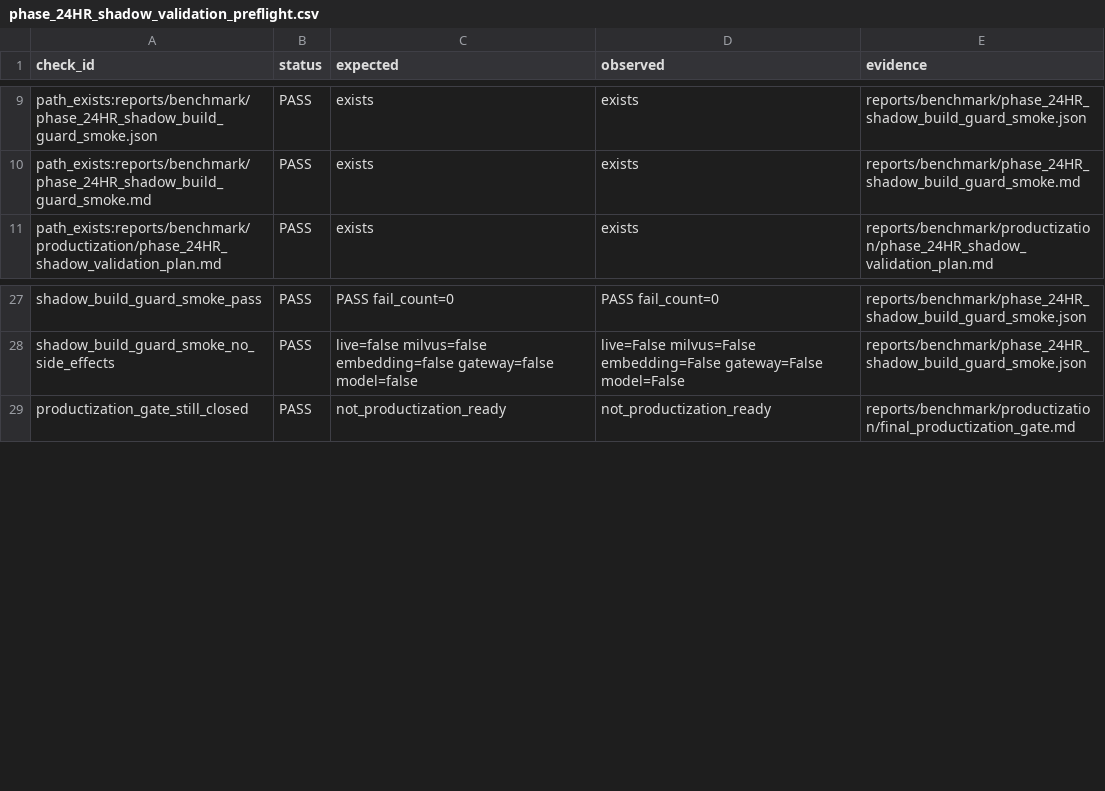
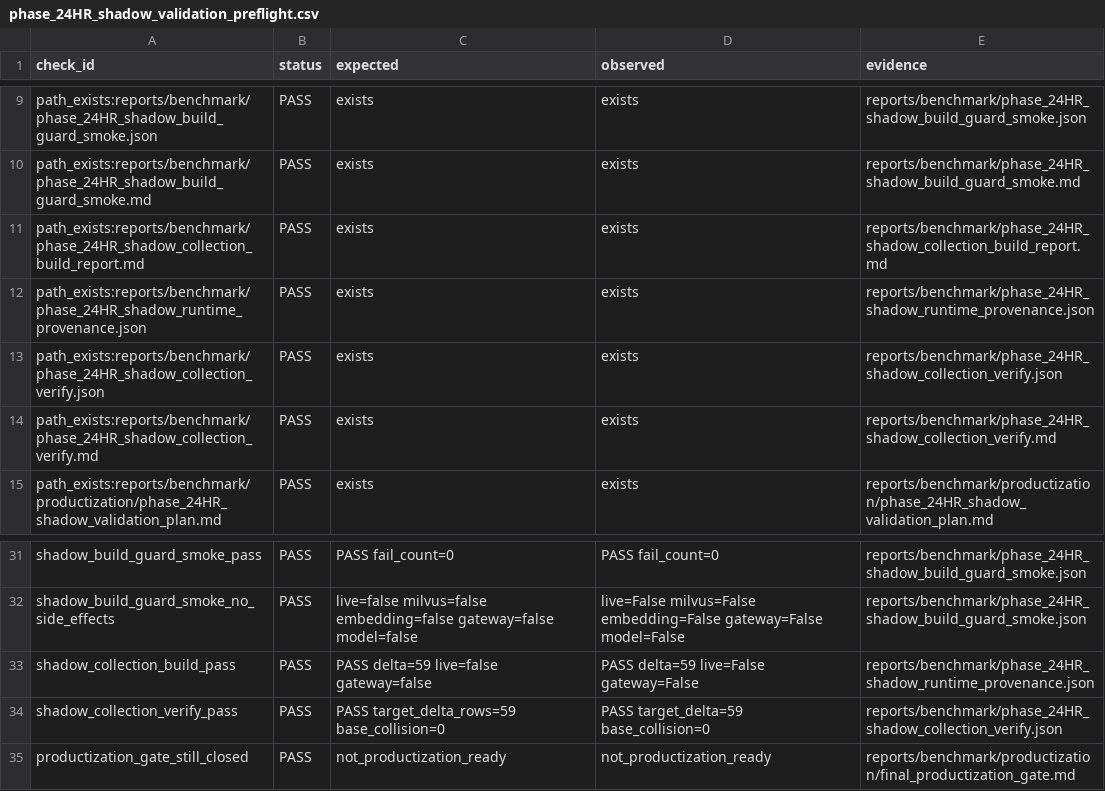
Before and after one commit to BTankut/hukuk-ai, a CSV file: reports/benchmark/phase_24HR_shadow_validation_preflight.csv, drawn as a sheet; only a part is shown, gaps mark what is left out.

Commit message:
Complete Phase 24HR option A shadow build

```diff
--- a/reports/benchmark/phase_24HR_shadow_validation_preflight.csv
+++ b/reports/benchmark/phase_24HR_shadow_validation_preflight.csv
@@ -10,2 +10,6 @@ path_exists:reports/benchmark/phase_24HR_shadow_build_guard_smoke.json,PASS,exis
 path_exists:reports/benchmark/phase_24HR_shadow_build_guard_smoke.md,PASS,exists,exists,reports/benchmark/phase_24HR_shadow_build_guard_smoke.md
+path_exists:reports/benchmark/phase_24HR_shadow_collection_build_report.md,PASS,exists,exists,reports/benchmark/phase_24HR_shadow_collection_build_report.md
+path_exists:reports/benchmark/phase_24HR_shadow_runtime_provenance.json,PASS,exists,exists,reports/benchmark/phase_24HR_shadow_runtime_provenance.json
+path_exists:reports/benchmark/phase_24HR_shadow_collection_verify.json,PASS,exists,exists,reports/benchmark/phase_24HR_shadow_collection_verify.json
+path_exists:reports/benchmark/phase_24HR_shadow_collection_verify.md,PASS,exists,exists,reports/benchmark/phase_24HR_shadow_collection_verify.md
 path_exists:reports/benchmark/productization/phase_24HR_shadow_validation_plan.md,PASS,exists,exists,reports/benchmark/productization/phase_24HR_shadow_validation_plan.md
@@ -28,2 +32,4 @@ shadow_build_guard_smoke_pass,PASS,PASS fail_count=0,PASS fail_count=0,reports/b
 shadow_build_guard_smoke_no_side_effects,PASS,live=false milvus=false embedding=false gateway=false model=false,live=False milvus=False embedding=False gateway=False model=False,reports/benchmark/phase_24HR_shadow_build_guard_smoke.json
+shadow_collection_build_pass,PASS,PASS delta=59 live=false gateway=false,PASS delta=59 live=False gateway=False,reports/benchmark/phase_24HR_shadow_runtime_provenance.json
+shadow_collection_verify_pass,PASS,PASS target_delta_rows=59 base_collision=0,PASS target_delta=59 base_collision=0,reports/benchmark/phase_24HR_shadow_collection_verify.json
 productization_gate_still_closed,PASS,not_productization_ready,not_productization_ready,reports/benchmark/productization/final_productization_gate.md
```
Also changed, not shown: reports/benchmark/phase_24HR_shadow_build_guard_smoke.csv, reports/benchmark/productization/product_readiness_inventory.csv, 24 other files.
